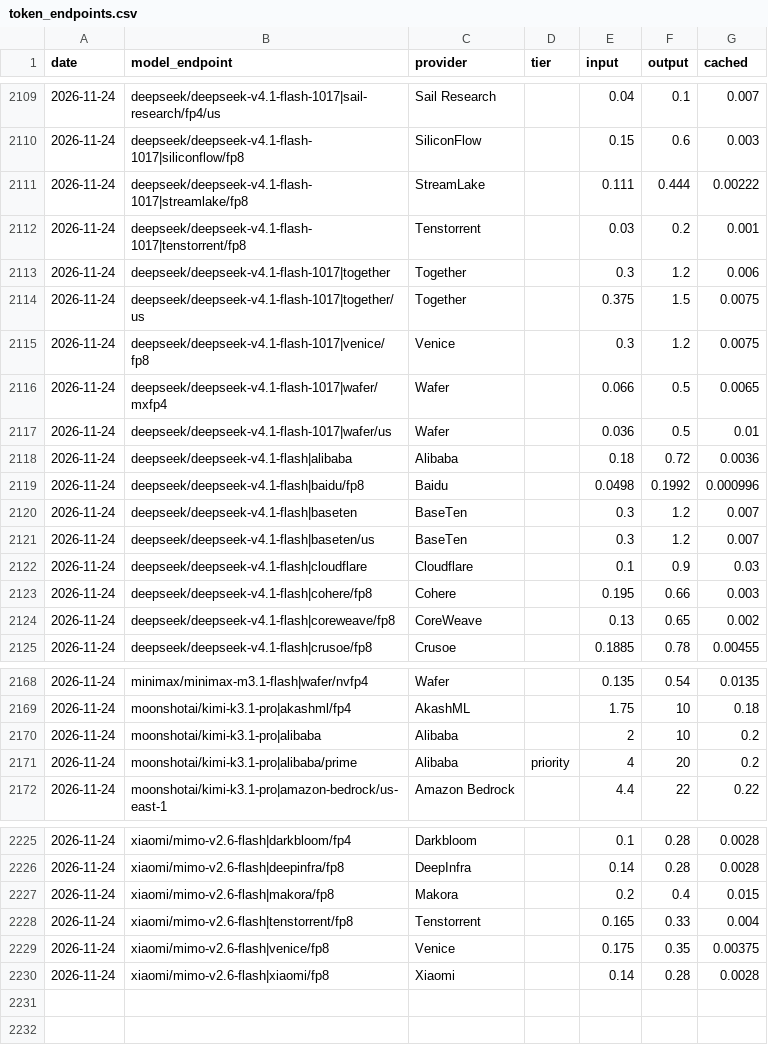
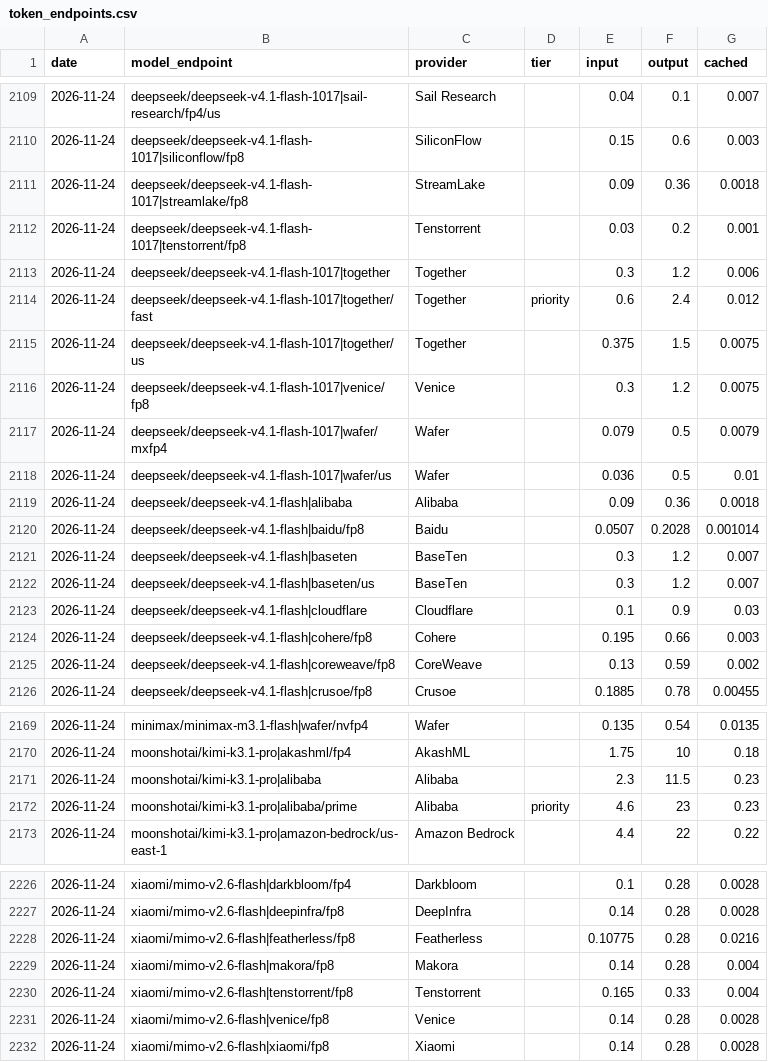
Before and after one commit to vivien98/open-compute-markets-observatory, a CSV file: data/history/token_endpoints.csv, drawn as a sheet; only a part is shown, gaps mark what is left out; the diff covers the shown part only.

```diff
--- a/data/history/token_endpoints.csv
+++ b/data/history/token_endpoints.csv
@@ -2110,11 +2110,12 @@ date,model_endpoint,provider,tier,input,output,cached
 2026-11-24,deepseek/deepseek-v4.1-flash-1017|siliconflow/fp8,SiliconFlow,,0.15,0.6,0.003
-2026-11-24,deepseek/deepseek-v4.1-flash-1017|streamlake/fp8,StreamLake,,0.111,0.444,0.00222
+2026-11-24,deepseek/deepseek-v4.1-flash-1017|streamlake/fp8,StreamLake,,0.09,0.36,0.0018
 2026-11-24,deepseek/deepseek-v4.1-flash-1017|tenstorrent/fp8,Tenstorrent,,0.03,0.2,0.001
 2026-11-24,deepseek/deepseek-v4.1-flash-1017|together,Together,,0.3,1.2,0.006
+2026-11-24,deepseek/deepseek-v4.1-flash-1017|together/fast,Together,priority,0.6,2.4,0.012
 2026-11-24,deepseek/deepseek-v4.1-flash-1017|together/us,Together,,0.375,1.5,0.0075
 2026-11-24,deepseek/deepseek-v4.1-flash-1017|venice/fp8,Venice,,0.3,1.2,0.0075
-2026-11-24,deepseek/deepseek-v4.1-flash-1017|wafer/mxfp4,Wafer,,0.066,0.5,0.0065
+2026-11-24,deepseek/deepseek-v4.1-flash-1017|wafer/mxfp4,Wafer,,0.079,0.5,0.0079
 2026-11-24,deepseek/deepseek-v4.1-flash-1017|wafer/us,Wafer,,0.036,0.5,0.01
-2026-11-24,deepseek/deepseek-v4.1-flash|alibaba,Alibaba,,0.18,0.72,0.0036
-2026-11-24,deepseek/deepseek-v4.1-flash|baidu/fp8,Baidu,,0.0498,0.1992,0.000996
+2026-11-24,deepseek/deepseek-v4.1-flash|alibaba,Alibaba,,0.09,0.36,0.0018
+2026-11-24,deepseek/deepseek-v4.1-flash|baidu/fp8,Baidu,,0.0507,0.2028,0.001014
 2026-11-24,deepseek/deepseek-v4.1-flash|baseten,BaseTen,,0.3,1.2,0.007
@@ -2123,3 +2124,3 @@ date,model_endpoint,provider,tier,input,output,cached
 2026-11-24,deepseek/deepseek-v4.1-flash|cohere/fp8,Cohere,,0.195,0.66,0.003
-2026-11-24,deepseek/deepseek-v4.1-flash|coreweave/fp8,CoreWeave,,0.13,0.65,0.002
+2026-11-24,deepseek/deepseek-v4.1-flash|coreweave/fp8,CoreWeave,,0.13,0.59,0.002
 2026-11-24,deepseek/deepseek-v4.1-flash|crusoe/fp8,Crusoe,,0.1885,0.78,0.00455
@@ -2169,4 +2170,4 @@ date,model_endpoint,provider,tier,input,output,cached
 2026-11-24,moonshotai/kimi-k3.1-pro|akashml/fp4,AkashML,,1.75,10,0.18
-2026-11-24,moonshotai/kimi-k3.1-pro|alibaba,Alibaba,,2,10,0.2
-2026-11-24,moonshotai/kimi-k3.1-pro|alibaba/prime,Alibaba,priority,4,20,0.2
+2026-11-24,moonshotai/kimi-k3.1-pro|alibaba,Alibaba,,2.3,11.5,0.23
+2026-11-24,moonshotai/kimi-k3.1-pro|alibaba/prime,Alibaba,priority,4.6,23,0.23
 2026-11-24,moonshotai/kimi-k3.1-pro|amazon-bedrock/us-east-1,Amazon Bedrock,,4.4,22,0.22
@@ -2226,5 +2227,6 @@ date,model_endpoint,provider,tier,input,output,cached
 2026-11-24,xiaomi/mimo-v2.6-flash|deepinfra/fp8,DeepInfra,,0.14,0.28,0.0028
-2026-11-24,xiaomi/mimo-v2.6-flash|makora/fp8,Makora,,0.2,0.4,0.015
+2026-11-24,xiaomi/mimo-v2.6-flash|featherless/fp8,Featherless,,0.10775,0.28,0.0216
+2026-11-24,xiaomi/mimo-v2.6-flash|makora/fp8,Makora,,0.14,0.28,0.004
 2026-11-24,xiaomi/mimo-v2.6-flash|tenstorrent/fp8,Tenstorrent,,0.165,0.33,0.004
-2026-11-24,xiaomi/mimo-v2.6-flash|venice/fp8,Venice,,0.175,0.35,0.00375
+2026-11-24,xiaomi/mimo-v2.6-flash|venice/fp8,Venice,,0.14,0.28,0.0028
 2026-11-24,xiaomi/mimo-v2.6-flash|xiaomi/fp8,Xiaomi,,0.14,0.28,0.0028
```
Also changed, not shown: 22 edited cells elsewhere in this file, data/history/ercot_hub.csv, data/history/gpu_asks.csv, 3 other files.
